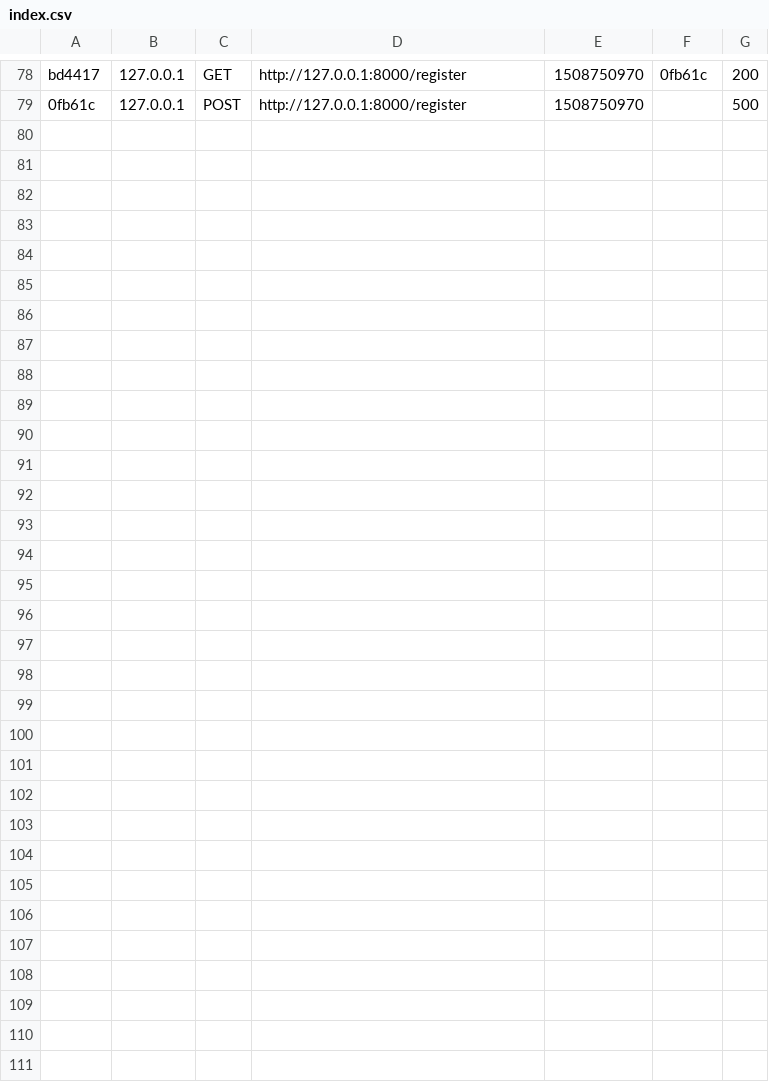
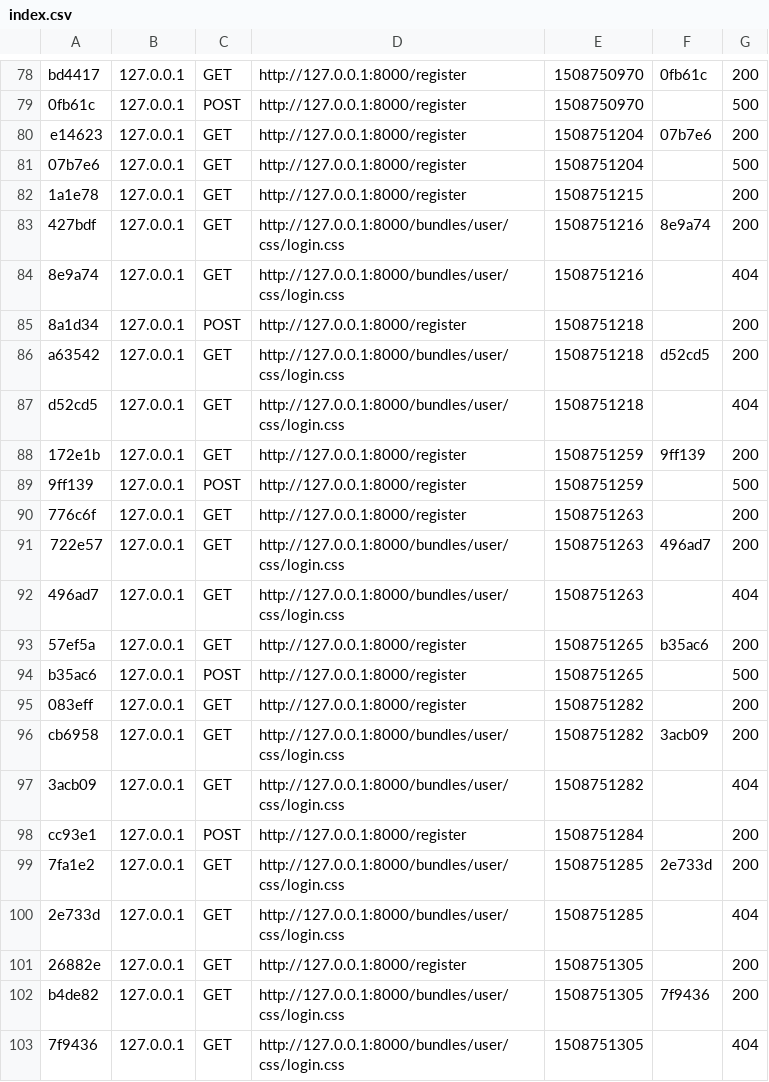
Before and after one commit to Christos-Paraskeva/symfony_tutorial, a CSV file: app/cache/dev/profiler/index.csv, drawn as a sheet; only a part is shown, gaps mark what is left out.

```diff
--- a/app/cache/dev/profiler/index.csv
+++ b/app/cache/dev/profiler/index.csv
@@ -79 +79,25 @@ bd4417,127.0.0.1,GET,http://127.0.0.1:8000/register,1508750970,0fb61c,200
 0fb61c,127.0.0.1,POST,http://127.0.0.1:8000/register,1508750970,,500
+e14623,127.0.0.1,GET,http://127.0.0.1:8000/register,1508751204,07b7e6,200
+07b7e6,127.0.0.1,GET,http://127.0.0.1:8000/register,1508751204,,500
+1a1e78,127.0.0.1,GET,http://127.0.0.1:8000/register,1508751215,,200
+427bdf,127.0.0.1,GET,http://127.0.0.1:8000/bundles/user/css/login.css,1508751216,8e9a74,200
+8e9a74,127.0.0.1,GET,http://127.0.0.1:8000/bundles/user/css/login.css,1508751216,,404
+8a1d34,127.0.0.1,POST,http://127.0.0.1:8000/register,1508751218,,200
+a63542,127.0.0.1,GET,http://127.0.0.1:8000/bundles/user/css/login.css,1508751218,d52cd5,200
+d52cd5,127.0.0.1,GET,http://127.0.0.1:8000/bundles/user/css/login.css,1508751218,,404
+172e1b,127.0.0.1,GET,http://127.0.0.1:8000/register,1508751259,9ff139,200
+9ff139,127.0.0.1,POST,http://127.0.0.1:8000/register,1508751259,,500
+776c6f,127.0.0.1,GET,http://127.0.0.1:8000/register,1508751263,,200
+722e57,127.0.0.1,GET,http://127.0.0.1:8000/bundles/user/css/login.css,1508751263,496ad7,200
+496ad7,127.0.0.1,GET,http://127.0.0.1:8000/bundles/user/css/login.css,1508751263,,404
+57ef5a,127.0.0.1,GET,http://127.0.0.1:8000/register,1508751265,b35ac6,200
+b35ac6,127.0.0.1,POST,http://127.0.0.1:8000/register,1508751265,,500
+083eff,127.0.0.1,GET,http://127.0.0.1:8000/register,1508751282,,200
+cb6958,127.0.0.1,GET,http://127.0.0.1:8000/bundles/user/css/login.css,1508751282,3acb09,200
+3acb09,127.0.0.1,GET,http://127.0.0.1:8000/bundles/user/css/login.css,1508751282,,404
+cc93e1,127.0.0.1,POST,http://127.0.0.1:8000/register,1508751284,,200
+7fa1e2,127.0.0.1,GET,http://127.0.0.1:8000/bundles/user/css/login.css,1508751285,2e733d,200
+2e733d,127.0.0.1,GET,http://127.0.0.1:8000/bundles/user/css/login.css,1508751285,,404
+26882e,127.0.0.1,GET,http://127.0.0.1:8000/register,1508751305,,200
+b4de82,127.0.0.1,GET,http://127.0.0.1:8000/bundles/user/css/login.css,1508751305,7f9436,200
+7f9436,127.0.0.1,GET,http://127.0.0.1:8000/bundles/user/css/login.css,1508751305,,404
```
Also changed, not shown: 56 other files.
